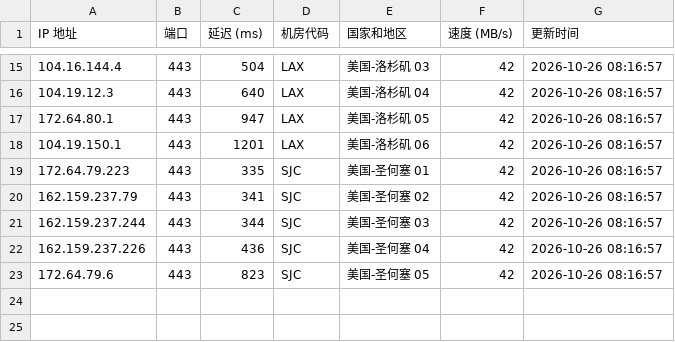
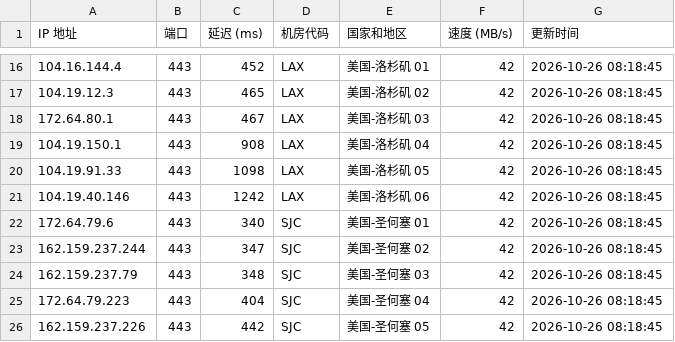
Before and after one commit to lizhiwei0608/router, a CSV file: latest.csv, drawn as a sheet; only a part is shown, gaps mark what is left out; the diff covers the shown part only.

```diff
--- a/latest.csv
+++ b/latest.csv
@@ -15,9 +16,11 @@ IP 地址,端口,延迟 (ms),机房代码,国家和地区,速度 (MB/s),更新
-104.16.144.4,443,504,LAX,美国-洛杉矶 03,42,2026-10-26 08:16:57
-104.19.12.3,443,640,LAX,美国-洛杉矶 04,42,2026-10-26 08:16:57
-172.64.80.1,443,947,LAX,美国-洛杉矶 05,42,2026-10-26 08:16:57
-104.19.150.1,443,1201,LAX,美国-洛杉矶 06,42,2026-10-26 08:16:57
-172.64.79.223,443,335,SJC,美国-圣何塞 01,42,2026-10-26 08:16:57
-162.159.237.79,443,341,SJC,美国-圣何塞 02,42,2026-10-26 08:16:57
-162.159.237.244,443,344,SJC,美国-圣何塞 03,42,2026-10-26 08:16:57
-162.159.237.226,443,436,SJC,美国-圣何塞 04,42,2026-10-26 08:16:57
-172.64.79.6,443,823,SJC,美国-圣何塞 05,42,2026-10-26 08:16:57
+104.16.144.4,443,452,LAX,美国-洛杉矶 01,42,2026-10-26 08:18:45
+104.19.12.3,443,465,LAX,美国-洛杉矶 02,42,2026-10-26 08:18:45
+172.64.80.1,443,467,LAX,美国-洛杉矶 03,42,2026-10-26 08:18:45
+104.19.150.1,443,908,LAX,美国-洛杉矶 04,42,2026-10-26 08:18:45
+104.19.91.33,443,1098,LAX,美国-洛杉矶 05,42,2026-10-26 08:18:45
+104.19.40.146,443,1242,LAX,美国-洛杉矶 06,42,2026-10-26 08:18:45
+172.64.79.6,443,340,SJC,美国-圣何塞 01,42,2026-10-26 08:18:45
+162.159.237.244,443,347,SJC,美国-圣何塞 02,42,2026-10-26 08:18:45
+162.159.237.79,443,348,SJC,美国-圣何塞 03,42,2026-10-26 08:18:45
+172.64.79.223,443,404,SJC,美国-圣何塞 04,42,2026-10-26 08:18:45
+162.159.237.226,443,442,SJC,美国-圣何塞 05,42,2026-10-26 08:18:45
```
Also changed, not shown: 8 added rows, 7 removed rows and 19 edited cells elsewhere in this file, 1 other file.
